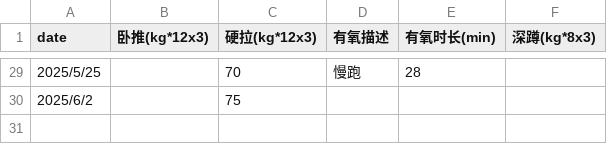
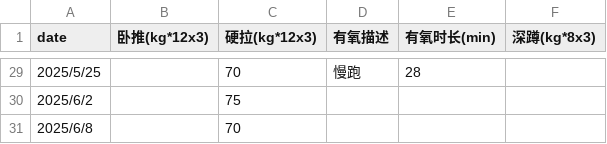
Before and after one commit to RaDsZ2z/sports, a CSV file: data.csv, drawn as a sheet; only a part is shown, gaps mark what is left out; the diff names each change by its address in the sheet, - before the commit and + after, or states it on an @@ line.

Commit message:
daily

```diff
--- a/data.csv
+++ b/data.csv
+row 31: 2025/6/8 |  | 70
```
